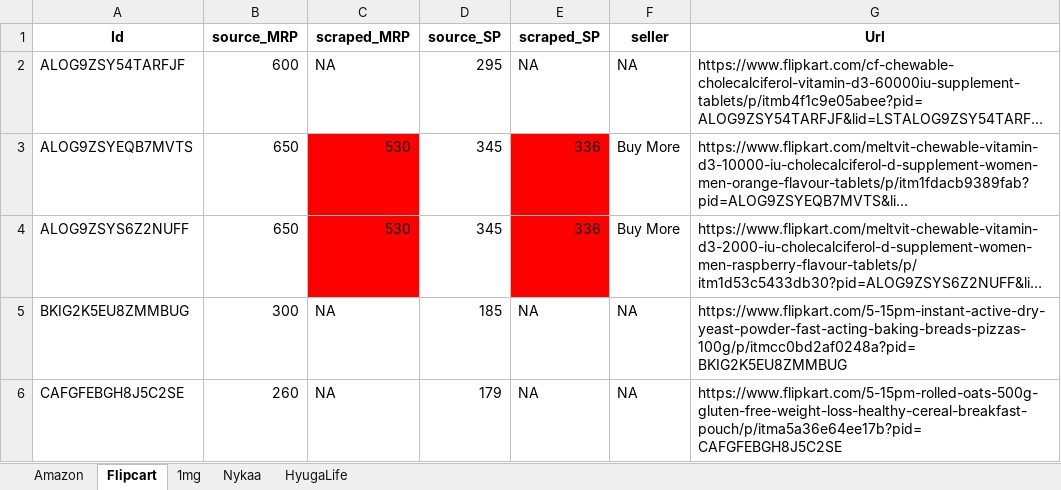
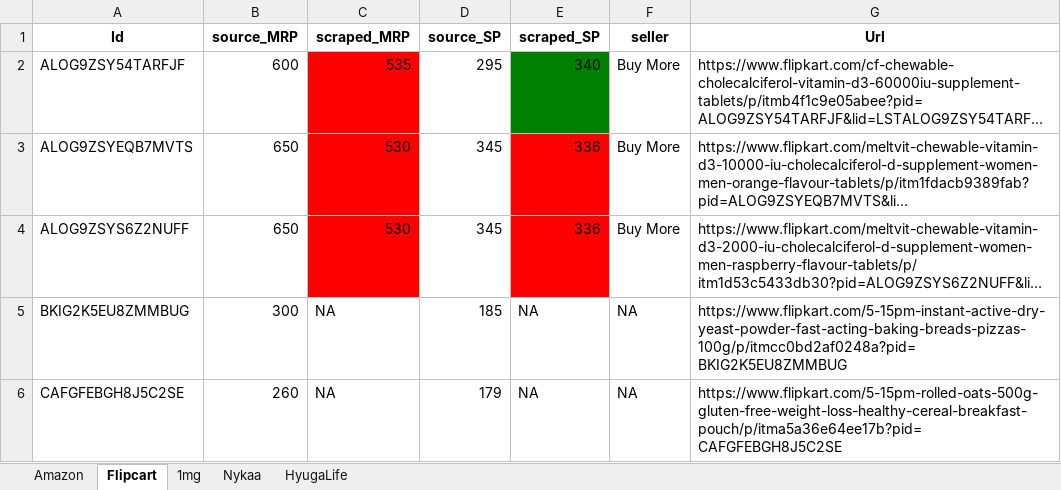
Before and after one commit to AsyncXeNo/price-monitoring, an Excel workbook: data/output.xlsx, sheet Flipcart, drawn as a sheet; long unchanged cells end in …; values as stored, in another font and other column widths than the file's, no borders; the diff names each change by its address in the sheet, - before the commit and + after, or states it on an @@ line.

```diff
--- a/data/output.xlsx (sheet Flipcart)
+++ b/data/output.xlsx (sheet Flipcart)
-C2 (scraped_MRP): NA
+C2 (scraped_MRP): 535
-C2 fill: none
+C2 fill: #FF0000
-E2 (scraped_SP): NA
+E2 (scraped_SP): 340
-E2 fill: none
+E2 fill: #008000
-F2 (seller): NA
+F2 (seller): Buy More
```
Also changed, not shown: 3 other files.
